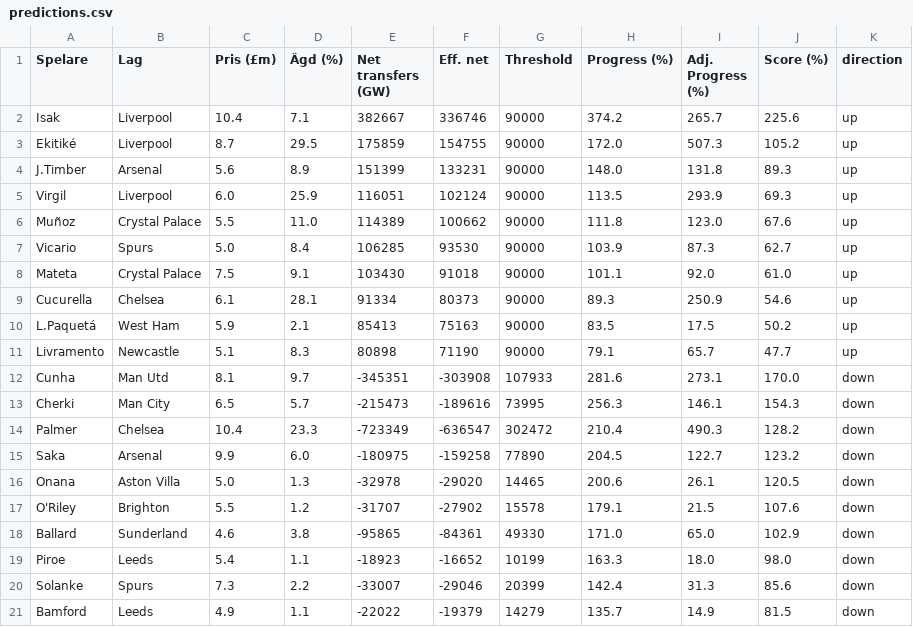
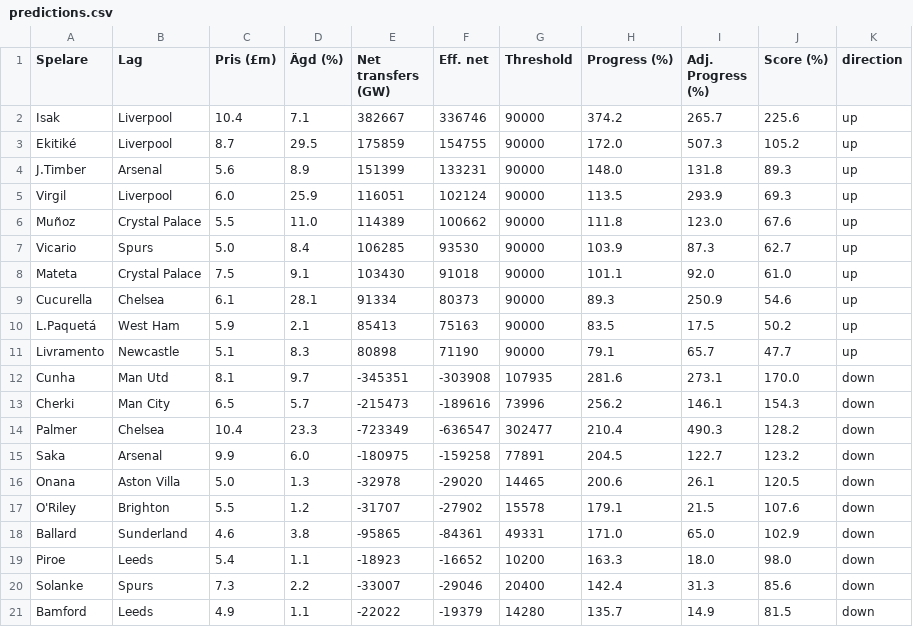
Before and after one commit to Limpan296/fpl-price-tracker, a CSV file: static/predictions.csv, drawn as a sheet.

```diff
--- a/static/predictions.csv
+++ b/static/predictions.csv
@@ -11,11 +11,11 @@ L.Paquetá,West Ham,5.9,2.1,85413,75163,90000,83.5,17.5,50.2,up
 Livramento,Newcastle,5.1,8.3,80898,71190,90000,79.1,65.7,47.7,up
-Cunha,Man Utd,8.1,9.7,-345351,-303908,107933,281.6,273.1,170.0,down
-Cherki,Man City,6.5,5.7,-215473,-189616,73995,256.3,146.1,154.3,down
-Palmer,Chelsea,10.4,23.3,-723349,-636547,302472,210.4,490.3,128.2,down
-Saka,Arsenal,9.9,6.0,-180975,-159258,77890,204.5,122.7,123.2,down
+Cunha,Man Utd,8.1,9.7,-345351,-303908,107935,281.6,273.1,170.0,down
+Cherki,Man City,6.5,5.7,-215473,-189616,73996,256.2,146.1,154.3,down
+Palmer,Chelsea,10.4,23.3,-723349,-636547,302477,210.4,490.3,128.2,down
+Saka,Arsenal,9.9,6.0,-180975,-159258,77891,204.5,122.7,123.2,down
 Onana,Aston Villa,5.0,1.3,-32978,-29020,14465,200.6,26.1,120.5,down
 O'Riley,Brighton,5.5,1.2,-31707,-27902,15578,179.1,21.5,107.6,down
-Ballard,Sunderland,4.6,3.8,-95865,-84361,49330,171.0,65.0,102.9,down
-Piroe,Leeds,5.4,1.1,-18923,-16652,10199,163.3,18.0,98.0,down
-Solanke,Spurs,7.3,2.2,-33007,-29046,20399,142.4,31.3,85.6,down
-Bamford,Leeds,4.9,1.1,-22022,-19379,14279,135.7,14.9,81.5,down
+Ballard,Sunderland,4.6,3.8,-95865,-84361,49331,171.0,65.0,102.9,down
+Piroe,Leeds,5.4,1.1,-18923,-16652,10200,163.3,18.0,98.0,down
+Solanke,Spurs,7.3,2.2,-33007,-29046,20400,142.4,31.3,85.6,down
+Bamford,Leeds,4.9,1.1,-22022,-19379,14280,135.7,14.9,81.5,down
```
